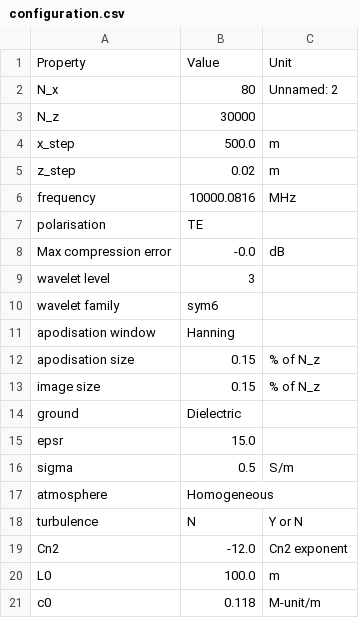
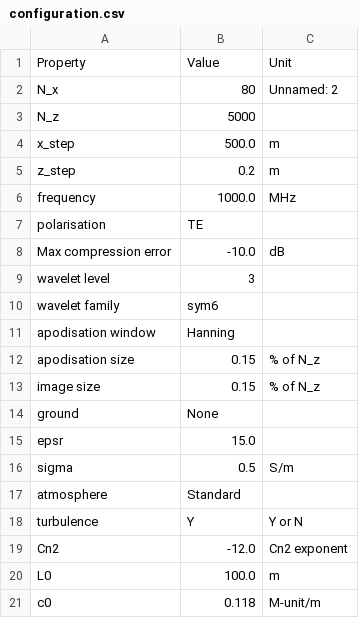
Before and after one commit to remi-douvenot/ssw-2d, a CSV file: propagation/inputs/configuration.csv, drawn as a sheet; only a part is shown.

```diff
--- a/propagation/inputs/configuration.csv
+++ b/propagation/inputs/configuration.csv
@@ -2,8 +2,8 @@ Property,Value,Unit
 N_x,80,Unnamed: 2
-N_z,30000,
+N_z,5000,
 x_step,500.0,m
-z_step,0.02,m
-frequency,10000.0816,MHz
+z_step,0.2,m
+frequency,1000.0,MHz
 polarisation,TE,
-Max compression error,-0.0,dB
+Max compression error,-10.0,dB
 wavelet level,3,
@@ -13,7 +13,7 @@ apodisation size,0.15,% of N_z
 image size,0.15,% of N_z
-ground,Dielectric,
+ground,None,
 epsr,15.0,
 sigma,0.5,S/m
-atmosphere,Homogeneous,
-turbulence,N,Y or N
+atmosphere,Standard,
+turbulence,Y,Y or N
 Cn2,-12.0,Cn2 exponent
```
Also changed, not shown: propagation/outputs/configuration.csv, 13 other files.
